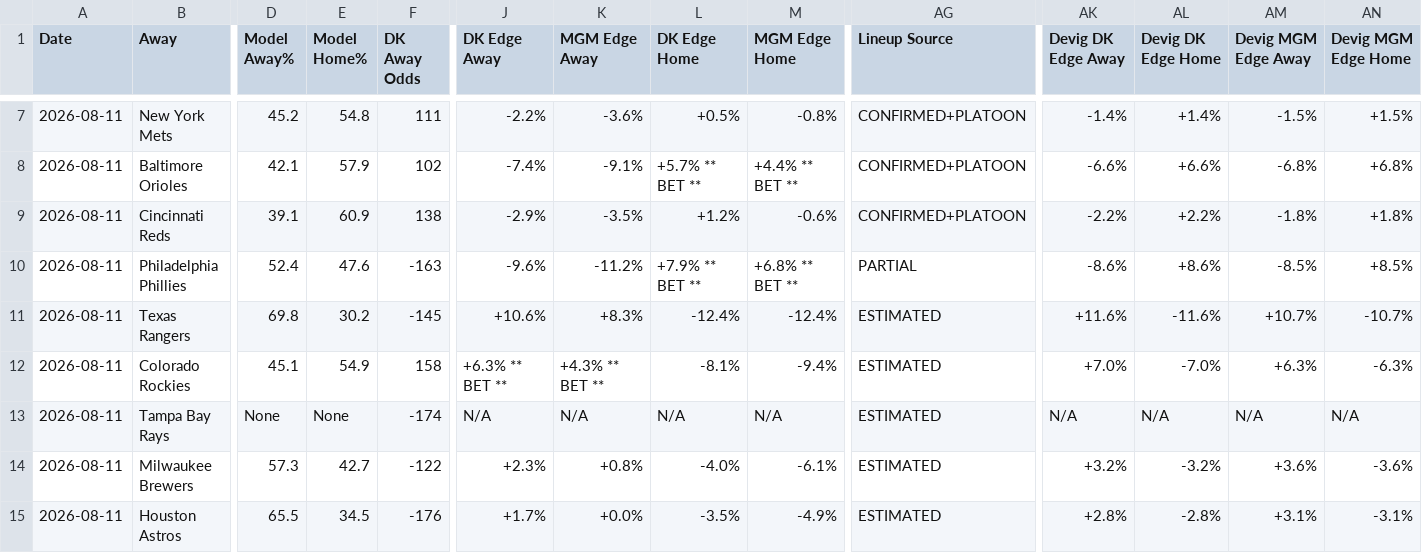
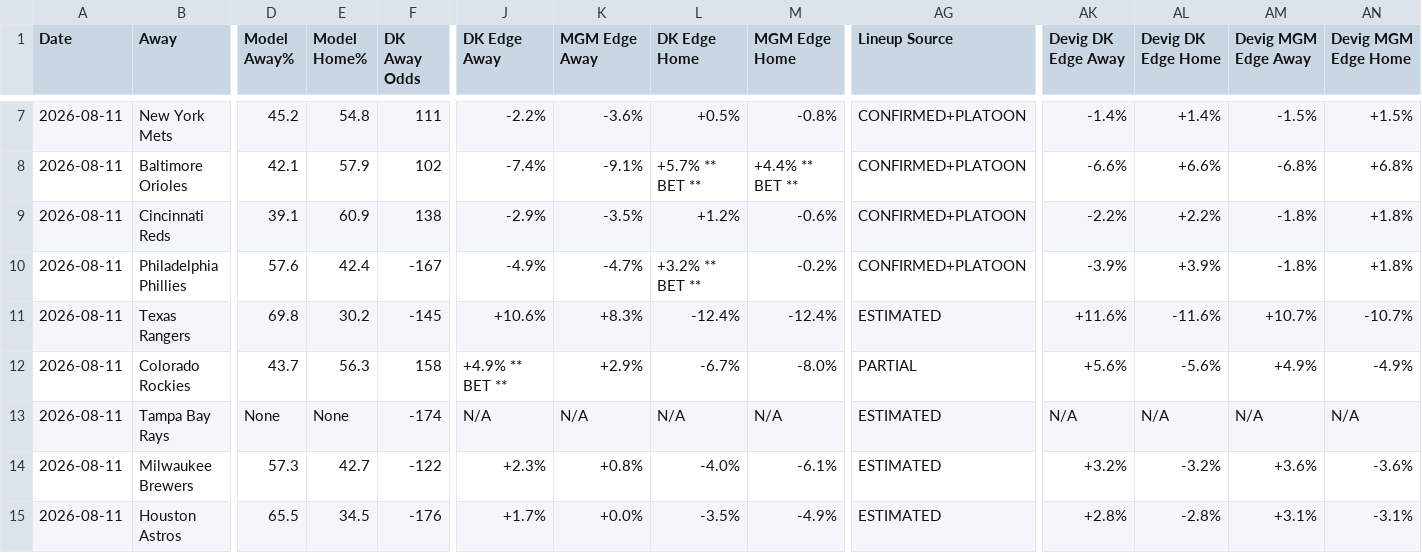
Before and after one commit to myles00price/baseball-model, a CSV file: picks_2026-08-11.csv, drawn as a sheet; only a part is shown, gaps mark what is left out; the diff covers the shown part only; the diff names each change by its address in the sheet, - before the commit and + after, or states it on an @@ line.

Commit message:
lineup lock update 2026-08-11

```diff
--- a/picks_2026-08-11.csv
+++ b/picks_2026-08-11.csv
-D10 (Model Away%): 52.4
+D10 (Model Away%): 57.6
-E10 (Model Home%): 47.6
+E10 (Model Home%): 42.4
-F10 (DK Away Odds): -163
+F10 (DK Away Odds): -167
-J10 (DK Edge Away): -9.6%
+J10 (DK Edge Away): -4.9%
-K10 (MGM Edge Away): -11.2%
+K10 (MGM Edge Away): -4.7%
-L10 (DK Edge Home): +7.9% ** BET **
+L10 (DK Edge Home): +3.2% ** BET **
-M10 (MGM Edge Home): +6.8% ** BET **
+M10 (MGM Edge Home): -0.2%
-AG10 (Lineup Source): PARTIAL
+AG10 (Lineup Source): CONFIRMED+PLATOON
-AK10 (Devig DK Edge Away): -8.6%
+AK10 (Devig DK Edge Away): -3.9%
-AL10 (Devig DK Edge Home): +8.6%
+AL10 (Devig DK Edge Home): +3.9%
-AM10 (Devig MGM Edge Away): -8.5%
+AM10 (Devig MGM Edge Away): -1.8%
-AN10 (Devig MGM Edge Home): +8.5%
+AN10 (Devig MGM Edge Home): +1.8%
-D12 (Model Away%): 45.1
+D12 (Model Away%): 43.7
-E12 (Model Home%): 54.9
+E12 (Model Home%): 56.3
-J12 (DK Edge Away): +6.3% ** BET **
+J12 (DK Edge Away): +4.9% ** BET **
-K12 (MGM Edge Away): +4.3% ** BET **
+K12 (MGM Edge Away): +2.9%
-L12 (DK Edge Home): -8.1%
+L12 (DK Edge Home): -6.7%
-M12 (MGM Edge Home): -9.4%
+M12 (MGM Edge Home): -8.0%
-AG12 (Lineup Source): ESTIMATED
+AG12 (Lineup Source): PARTIAL
-AK12 (Devig DK Edge Away): +7.0%
+AK12 (Devig DK Edge Away): +5.6%
-AL12 (Devig DK Edge Home): -7.0%
+AL12 (Devig DK Edge Home): -5.6%
-AM12 (Devig MGM Edge Away): +6.3%
+AM12 (Devig MGM Edge Away): +4.9%
-AN12 (Devig MGM Edge Home): -6.3%
+AN12 (Devig MGM Edge Home): -4.9%
```
Also changed, not shown: 10 edited cells elsewhere in this file, 2 other files.
